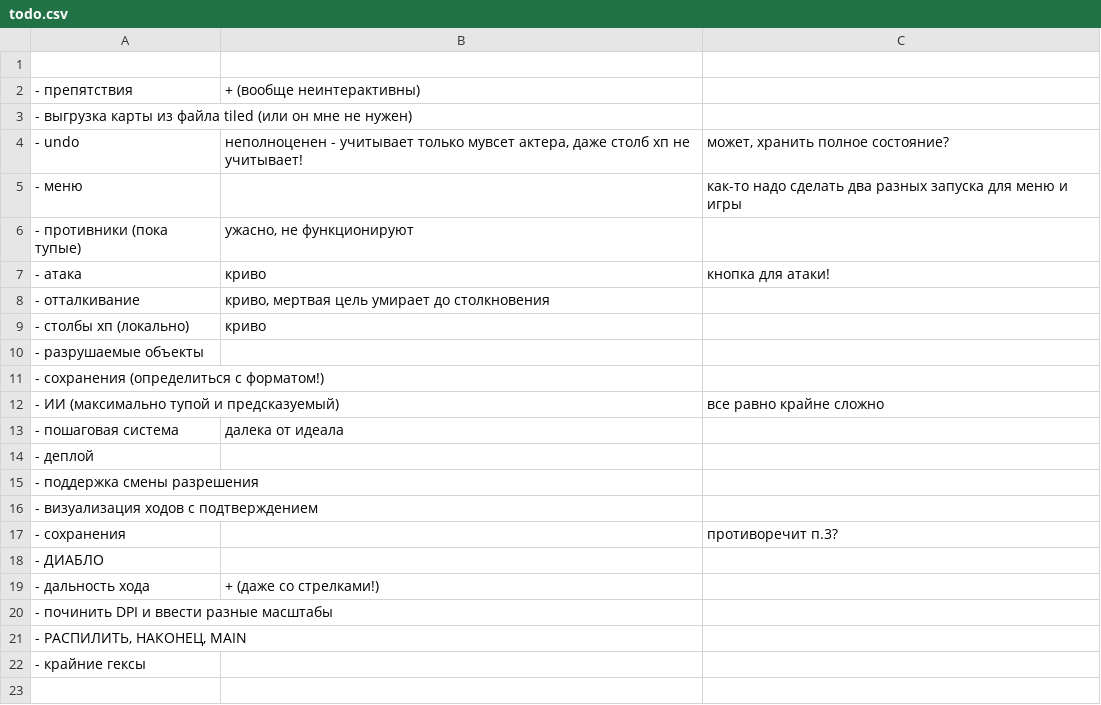
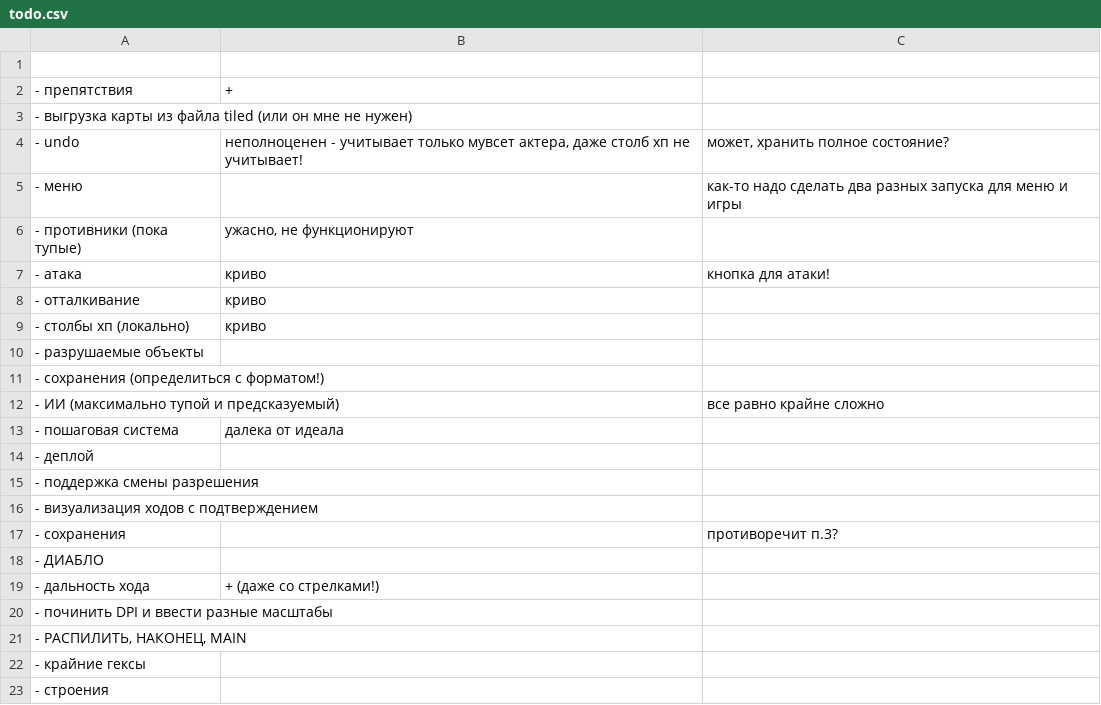
Before and after one commit to 80STH/NGTBS-3, a CSV file: todo.csv, drawn as a sheet.

```diff
--- a/todo.csv
+++ b/todo.csv
@@ -1,3 +1,3 @@
 ,,
-- препятствия,+ (вообще неинтерактивны),
+- препятствия,+,
 - выгрузка карты из файла tiled (или он мне не нужен),,
@@ -7,3 +7,3 @@
 - атака,криво,кнопка для атаки!
-- отталкивание,"криво, мертвая цель умирает до столкновения",
+- отталкивание,криво,
 - столбы хп (локально),криво,
@@ -22 +22,2 @@
 - крайние гексы
+- строения
```
Also changed, not shown: 1 other file.
